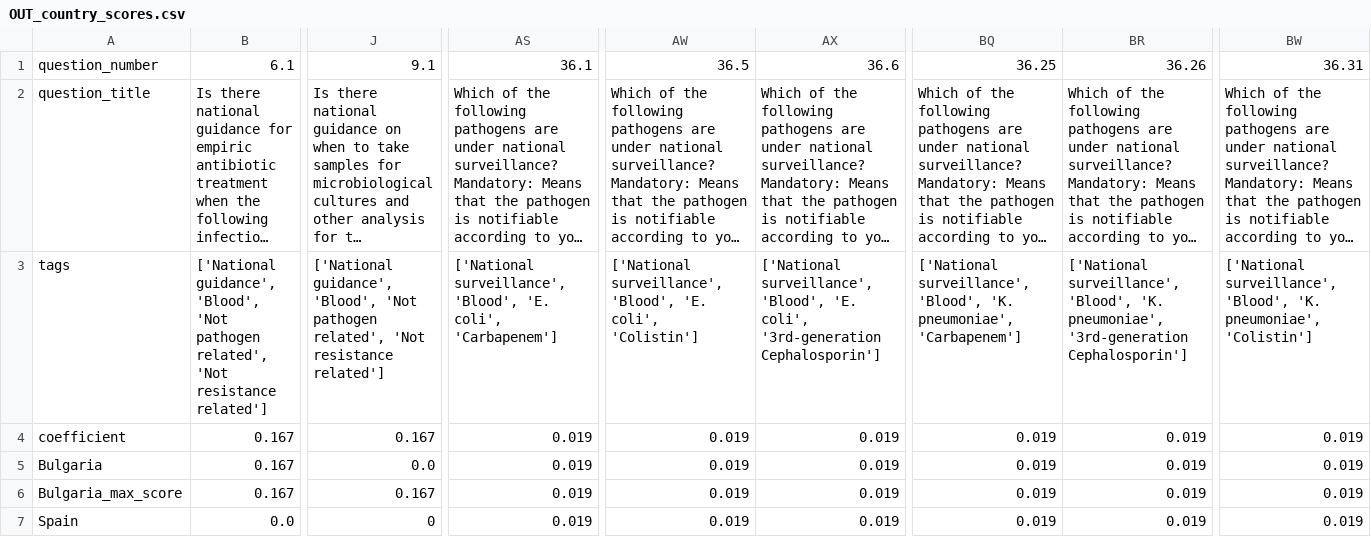
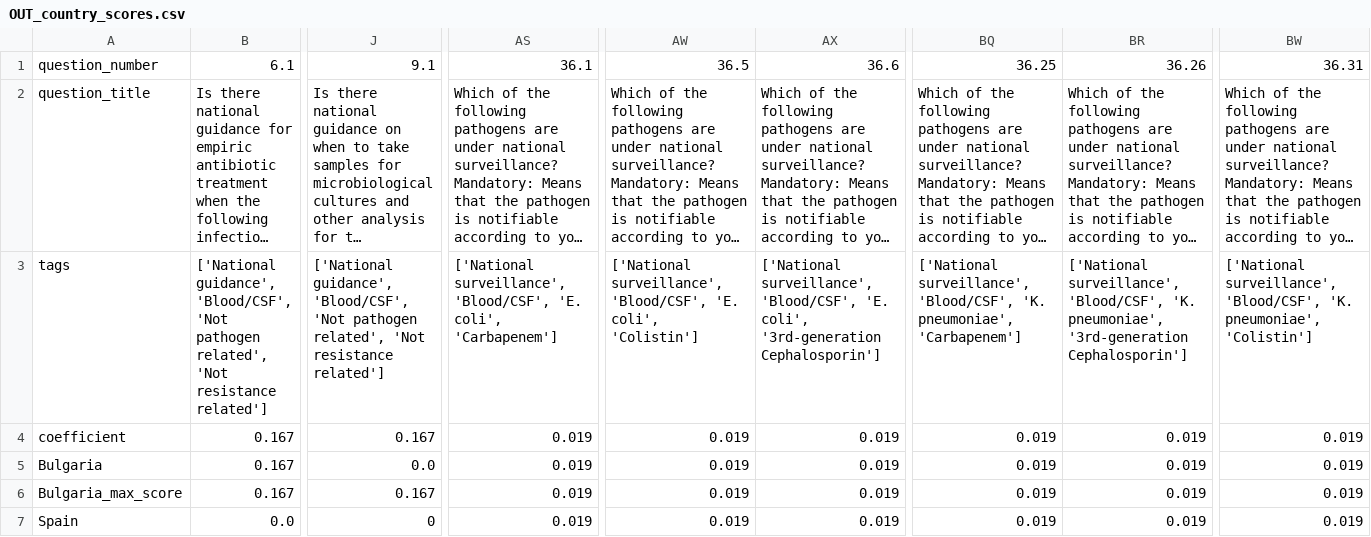
Before and after one commit to EU-JAMRAI-2-WP8-1/AMR-surveillance-dashboard, a CSV file: www/data/OUT_country_scores.csv, drawn as a sheet; only a part is shown, gaps mark what is left out; long unchanged cells end in …; the diff covers the shown part only; the diff names each change by its address in the sheet, - before the commit and + after, or states it on an @@ line.

Commit message:
change tag Blood to Blood/CSF, update logos

```diff
--- a/www/data/OUT_country_scores.csv
+++ b/www/data/OUT_country_scores.csv
-B3: ['National guidance', 'Blood', 'Not pathogen…
+B3: ['National guidance', 'Blood/CSF', 'Not pathogen…
-J3: ['National guidance', 'Blood', 'Not pathogen…
+J3: ['National guidance', 'Blood/CSF', 'Not pathogen…
-AS3: ['National surveillance', 'Blood', 'E. coli',…
+AS3: ['National surveillance', 'Blood/CSF', 'E. coli',…
-AW3: ['National surveillance', 'Blood', 'E. coli',…
+AW3: ['National surveillance', 'Blood/CSF', 'E. coli',…
-AX3: ['National surveillance', 'Blood', 'E. coli',…
+AX3: ['National surveillance', 'Blood/CSF', 'E. coli',…
-BQ3: ['National surveillance', 'Blood', 'K. pneumoniae',…
+BQ3: ['National surveillance', 'Blood/CSF', 'K. pneumoniae',…
-BR3: ['National surveillance', 'Blood', 'K. pneumoniae',…
+BR3: ['National surveillance', 'Blood/CSF', 'K. pneumoniae',…
-BW3: ['National surveillance', 'Blood', 'K. pneumoniae',…
+BW3: ['National surveillance', 'Blood/CSF', 'K. pneumoniae',…
```
Also changed, not shown: 33 edited cells elsewhere in this file, 5 other files.
